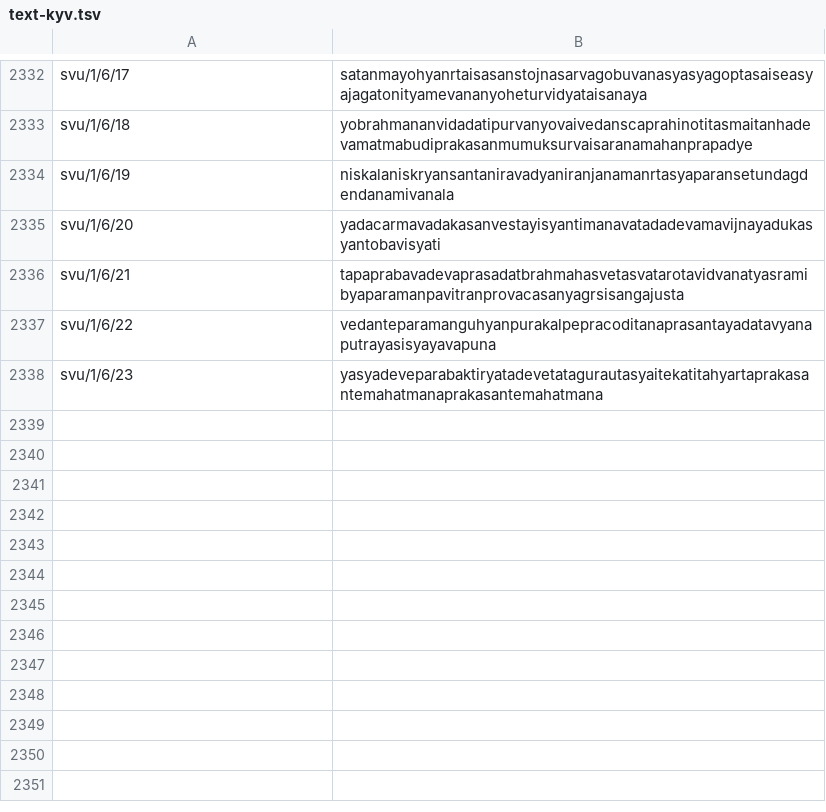
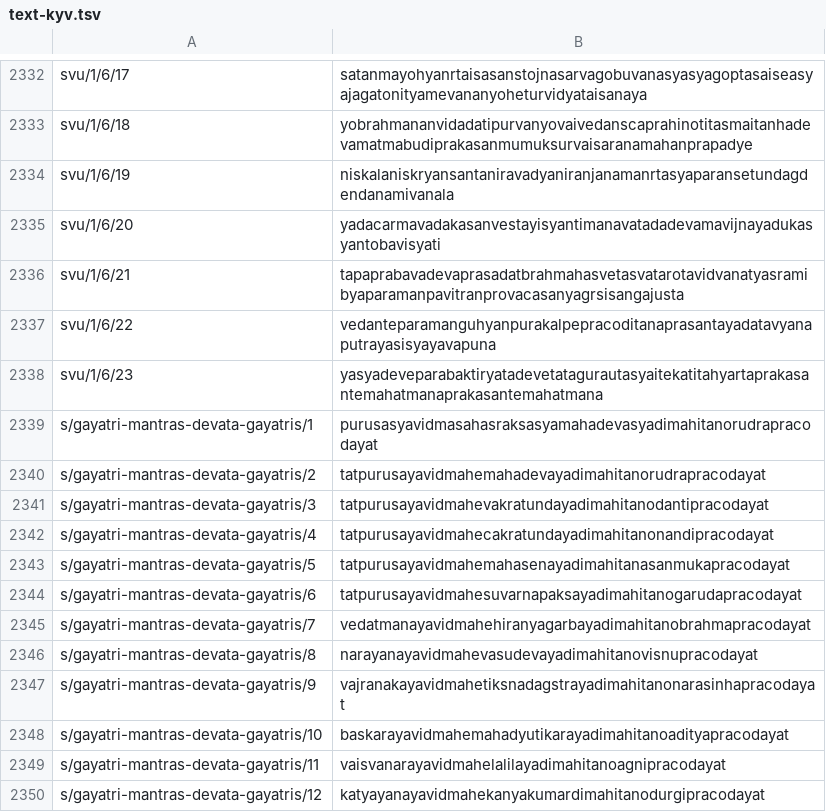
Before and after one commit to hms-cap/VedaAlokana, a TSV file: web/data/search/text-kyv.tsv, drawn as a sheet; only a part is shown, gaps mark what is left out.

```diff
--- a/web/data/search/text-kyv.tsv
+++ b/web/data/search/text-kyv.tsv
@@ -2338 +2338,13 @@ svu/1/6/22	vedanteparamanguhyanpurakalpepracoditanaprasantayadatavyanaputrayasis
 svu/1/6/23	yasyadeveparabaktiryatadevetatagurautasyaitekatitahyartaprakasantemahatmanaprakasantemahatmana
+s/gayatri-mantras-devata-gayatris/1	purusasyavidmasahasraksasyamahadevasyadimahitanorudrapracodayat
+s/gayatri-mantras-devata-gayatris/2	tatpurusayavidmahemahadevayadimahitanorudrapracodayat
+s/gayatri-mantras-devata-gayatris/3	tatpurusayavidmahevakratundayadimahitanodantipracodayat
+s/gayatri-mantras-devata-gayatris/4	tatpurusayavidmahecakratundayadimahitanonandipracodayat
+s/gayatri-mantras-devata-gayatris/5	tatpurusayavidmahemahasenayadimahitanasanmukapracodayat
+s/gayatri-mantras-devata-gayatris/6	tatpurusayavidmahesuvarnapaksayadimahitanogarudapracodayat
+s/gayatri-mantras-devata-gayatris/7	vedatmanayavidmahehiranyagarbayadimahitanobrahmapracodayat
+s/gayatri-mantras-devata-gayatris/8	narayanayavidmahevasudevayadimahitanovisnupracodayat
+s/gayatri-mantras-devata-gayatris/9	vajranakayavidmahetiksnadagstrayadimahitanonarasinhapracodayat
+s/gayatri-mantras-devata-gayatris/10	baskarayavidmahemahadyutikarayadimahitanoadityapracodayat
+s/gayatri-mantras-devata-gayatris/11	vaisvanarayavidmahelalilayadimahitanoagnipracodayat
+s/gayatri-mantras-devata-gayatris/12	katyayanayavidmahekanyakumardimahitanodurgipracodayat
```
Also changed, not shown: web/data/search/pratika.tsv, 9 other files.
